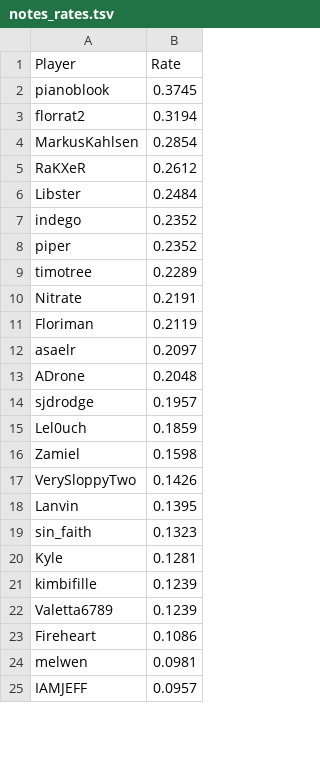
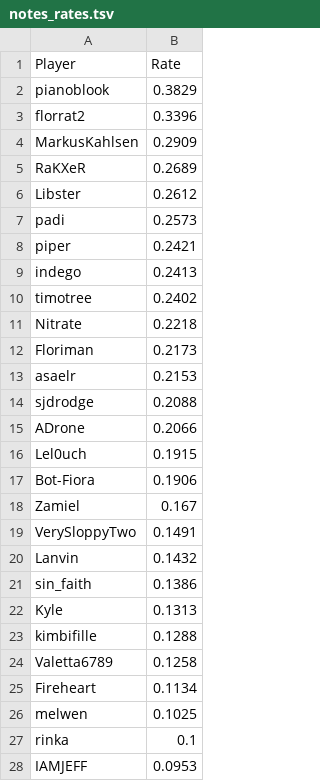
Before and after one commit to Aigul9/hanabi-stats, a TSV file: output/notes/notes_rates.tsv, drawn as a sheet; only a part is shown; the diff covers the shown part only.

Commit message:
change table games, update links

```diff
--- a/output/notes/notes_rates.tsv
+++ b/output/notes/notes_rates.tsv
@@ -1,25 +1,28 @@
 Player	Rate
-pianoblook	0.3745
-florrat2	0.3194
-MarkusKahlsen	0.2854
-RaKXeR	0.2612
-Libster	0.2484
-indego	0.2352
-piper	0.2352
-timotree	0.2289
-Nitrate	0.2191
-Floriman	0.2119
-asaelr	0.2097
-ADrone	0.2048
-sjdrodge	0.1957
-Lel0uch	0.1859
-Zamiel	0.1598
-VerySloppyTwo	0.1426
-Lanvin	0.1395
-sin_faith	0.1323
-Kyle	0.1281
-kimbifille	0.1239
-Valetta6789	0.1239
-Fireheart	0.1086
-melwen	0.0981
-IAMJEFF	0.0957
+pianoblook	0.3829
+florrat2	0.3396
+MarkusKahlsen	0.2909
+RaKXeR	0.2689
+Libster	0.2612
+padi	0.2573
+piper	0.2421
+indego	0.2413
+timotree	0.2402
+Nitrate	0.2218
+Floriman	0.2173
+asaelr	0.2153
+sjdrodge	0.2088
+ADrone	0.2066
+Lel0uch	0.1915
+Bot-Fiora	0.1906
+Zamiel	0.167
+VerySloppyTwo	0.1491
+Lanvin	0.1432
+sin_faith	0.1386
+Kyle	0.1313
+kimbifille	0.1288
+Valetta6789	0.1258
+Fireheart	0.1134
+melwen	0.1025
+rinka	0.1
+IAMJEFF	0.0953
```
Also changed, not shown: 1 added row and 2 edited cells elsewhere in this file, 15 other files.
